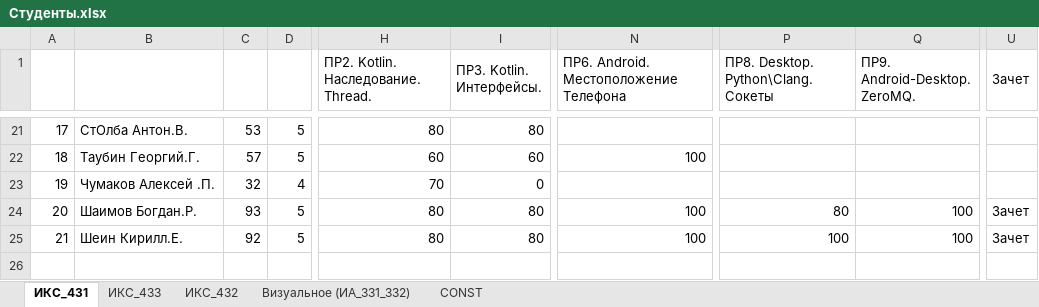
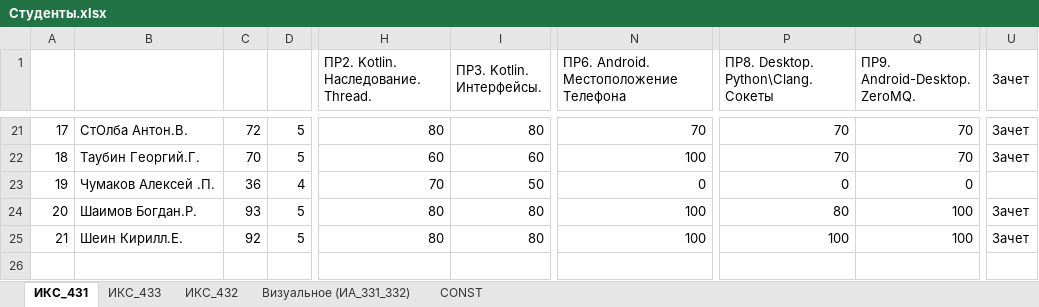
Before and after one commit to TelecomDep/notes, an Excel workbook: students/Студенты.xlsx, sheet ИКС_431, drawn as a sheet; only a part is shown, gaps mark what is left out; values as stored, in another font and other column widths than the file's, no cell formats; the diff covers the shown part only; the diff names each change by its address in the sheet, - before the commit and + after, or states it on an @@ line.

```diff
--- a/students/Студенты.xlsx (sheet ИКС_431)
+++ b/students/Студенты.xlsx (sheet ИКС_431)
-C21: 53
+C21: 72
-N21: (empty)
+N21: 70
-P21:P22: (empty)
+P21:P22: 70
-Q21:Q22 (ПР9. Android-Desktop. ZeroMQ.): (empty)
+Q21:Q22 (ПР9. Android-Desktop. ZeroMQ.): 70
-U21:U22 (Зачет): (empty)
+U21:U22 (Зачет): Зачет
-C22: 57
+C22: 70
-C23: 32
+C23: 36
-I23 (ПР3. Kotlin. Интерфейсы.): 0
+I23 (ПР3. Kotlin. Интерфейсы.): 50
-N23: (empty)
+N23: 0
-P23: (empty)
+P23: 0
-Q23 (ПР9. Android-Desktop. ZeroMQ.): (empty)
+Q23 (ПР9. Android-Desktop. ZeroMQ.): 0
```
Also changed, not shown: 34 edited cells elsewhere in this sheet, sheet ИКС_433, sheet ИКС_432, sheet Визуальное (ИА_331_332), cell formats.
